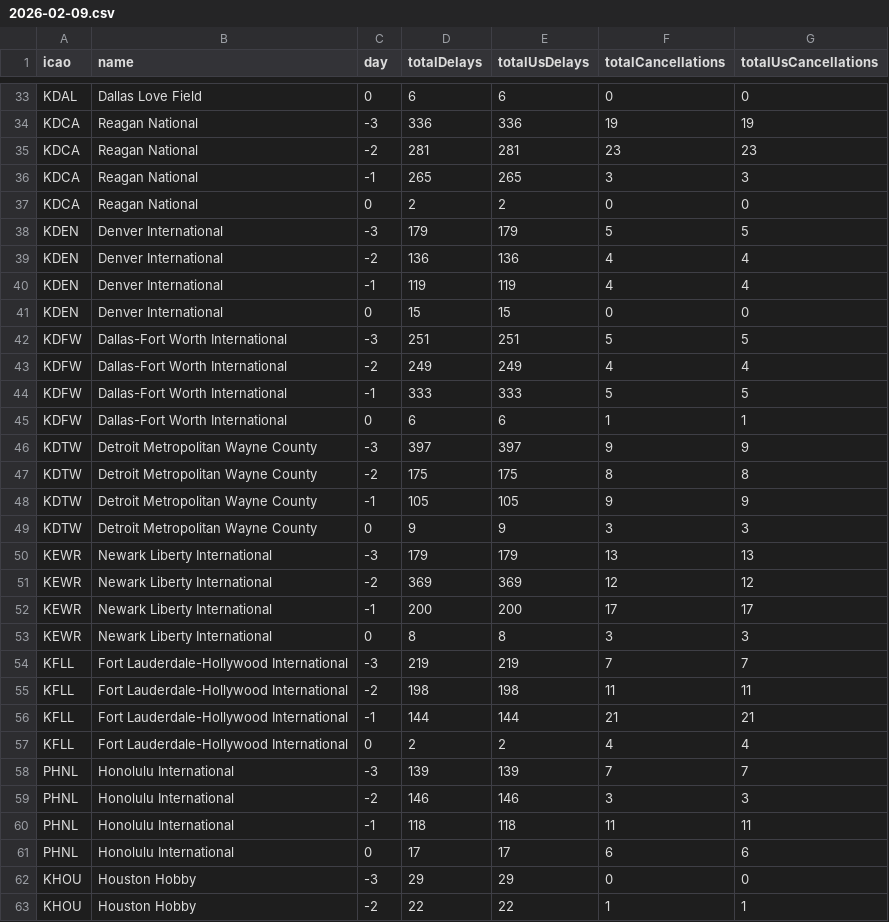
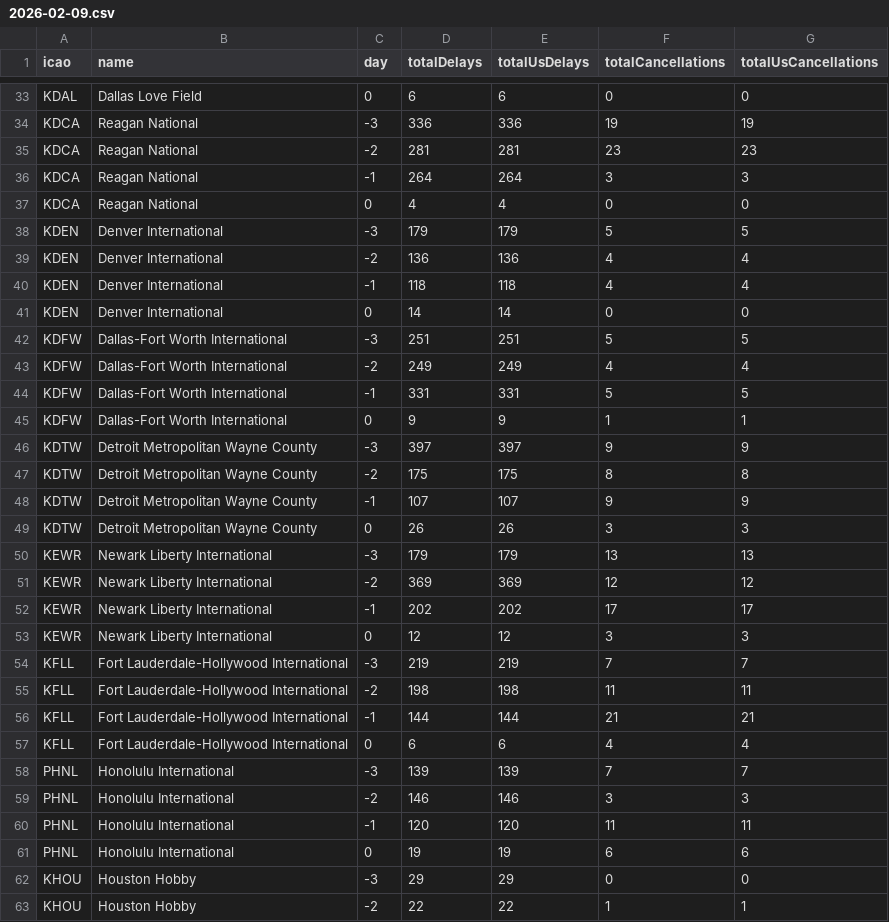
Before and after one commit to erxclau/flightaware, a CSV file: 2026-02-09.csv, drawn as a sheet; only a part is shown, gaps mark what is left out; the diff covers the shown part only.

```diff
--- a/2026-02-09.csv
+++ b/2026-02-09.csv
@@ -35,20 +35,20 @@ KDCA,Reagan National,-3,336,336,19,19
 KDCA,Reagan National,-2,281,281,23,23
-KDCA,Reagan National,-1,265,265,3,3
-KDCA,Reagan National,0,2,2,0,0
+KDCA,Reagan National,-1,264,264,3,3
+KDCA,Reagan National,0,4,4,0,0
 KDEN,Denver International,-3,179,179,5,5
 KDEN,Denver International,-2,136,136,4,4
-KDEN,Denver International,-1,119,119,4,4
-KDEN,Denver International,0,15,15,0,0
+KDEN,Denver International,-1,118,118,4,4
+KDEN,Denver International,0,14,14,0,0
 KDFW,Dallas-Fort Worth International,-3,251,251,5,5
 KDFW,Dallas-Fort Worth International,-2,249,249,4,4
-KDFW,Dallas-Fort Worth International,-1,333,333,5,5
-KDFW,Dallas-Fort Worth International,0,6,6,1,1
+KDFW,Dallas-Fort Worth International,-1,331,331,5,5
+KDFW,Dallas-Fort Worth International,0,9,9,1,1
 KDTW,Detroit Metropolitan Wayne County,-3,397,397,9,9
 KDTW,Detroit Metropolitan Wayne County,-2,175,175,8,8
-KDTW,Detroit Metropolitan Wayne County,-1,105,105,9,9
-KDTW,Detroit Metropolitan Wayne County,0,9,9,3,3
+KDTW,Detroit Metropolitan Wayne County,-1,107,107,9,9
+KDTW,Detroit Metropolitan Wayne County,0,26,26,3,3
 KEWR,Newark Liberty International,-3,179,179,13,13
 KEWR,Newark Liberty International,-2,369,369,12,12
-KEWR,Newark Liberty International,-1,200,200,17,17
-KEWR,Newark Liberty International,0,8,8,3,3
+KEWR,Newark Liberty International,-1,202,202,17,17
+KEWR,Newark Liberty International,0,12,12,3,3
 KFLL,Fort Lauderdale-Hollywood International,-3,219,219,7,7
@@ -56,7 +56,7 @@ KFLL,Fort Lauderdale-Hollywood International,-2,198,198,11,11
 KFLL,Fort Lauderdale-Hollywood International,-1,144,144,21,21
-KFLL,Fort Lauderdale-Hollywood International,0,2,2,4,4
+KFLL,Fort Lauderdale-Hollywood International,0,6,6,4,4
 PHNL,Honolulu International,-3,139,139,7,7
 PHNL,Honolulu International,-2,146,146,3,3
-PHNL,Honolulu International,-1,118,118,11,11
-PHNL,Honolulu International,0,17,17,6,6
+PHNL,Honolulu International,-1,120,120,11,11
+PHNL,Honolulu International,0,19,19,6,6
 KHOU,Houston Hobby,-3,29,29,0,0
```
Also changed, not shown: 87 edited cells elsewhere in this file.
